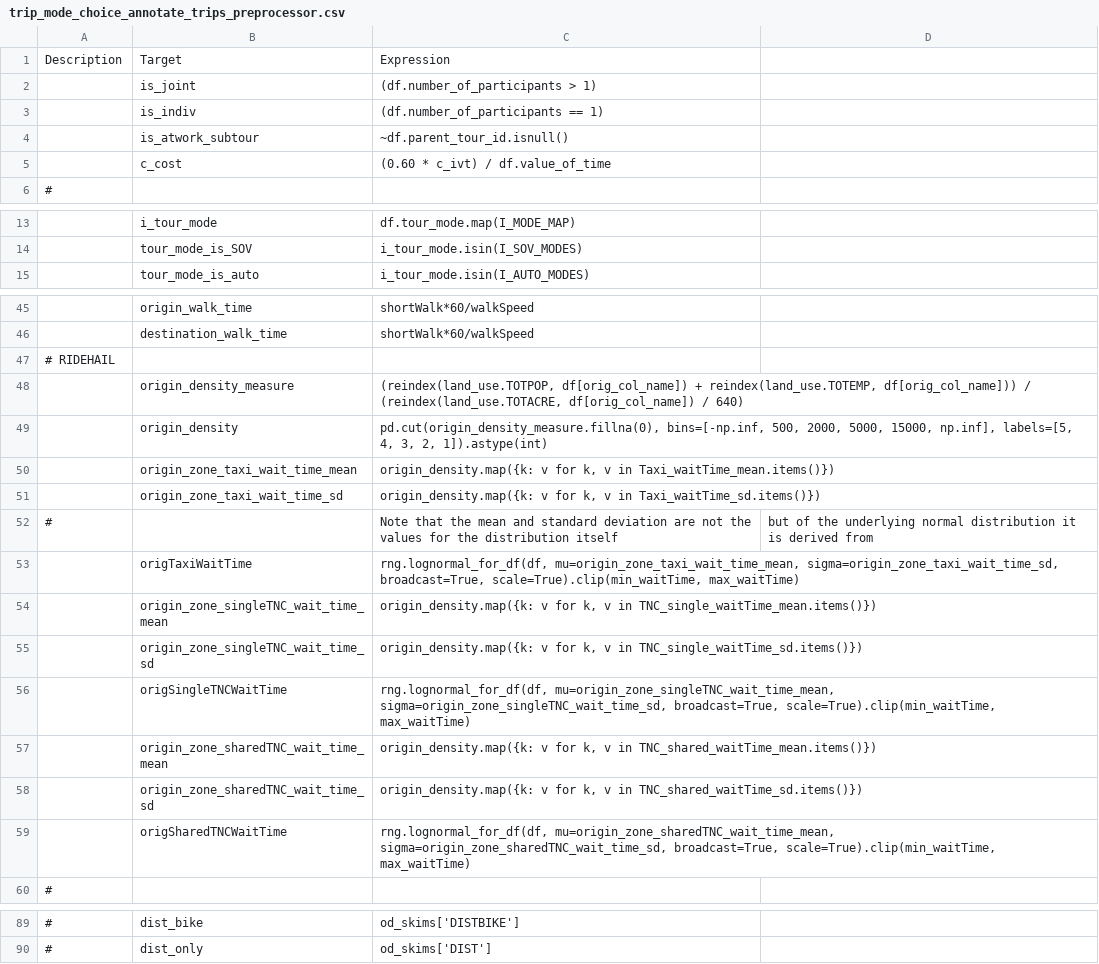
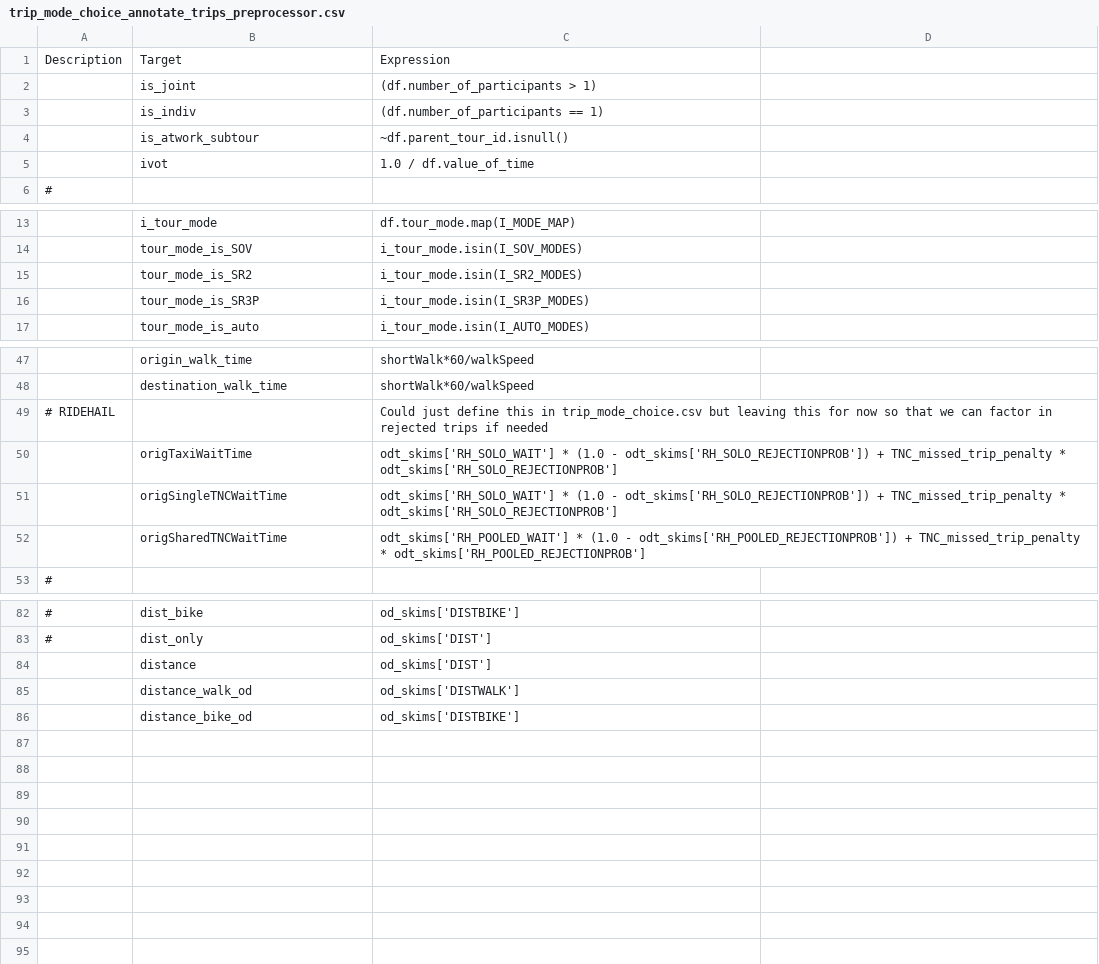
Before and after one commit to LBNL-UCB-STI/activitysim-configs-seattle, a CSV file: configs/trip_mode_choice_annotate_trips_preprocessor.csv, drawn as a sheet; only a part is shown, gaps mark what is left out; removed rows and columns are numbered as before the commit, all else as after; the diff covers the shown part only; the diff names each change by its address in the sheet, - before the commit and + after, or states it on an @@ line.

```diff
--- a/configs/trip_mode_choice_annotate_trips_preprocessor.csv
+++ b/configs/trip_mode_choice_annotate_trips_preprocessor.csv
-row 5:  | c_cost | (0.60 * c_ivt) / df.value_of_time
+row 5:  | ivot | 1.0 / df.value_of_time
+row 15:  | tour_mode_is_SR2 | i_tour_mode.isin(I_SR2_MODES)
+row 16:  | tour_mode_is_SR3P | i_tour_mode.isin(I_SR3P_MODES)
-C49: (empty)
+C49: Could just define this in trip_mode_choice.csv but leaving this for now so that we can factor in rejected trips if needed
-row 48:  | origin_density_measure | (reindex(land_use.TOTPOP, df[orig_col_name]) + reindex(land_use.TOTEMP, df[orig_col_name])) / (reindex(land_use.TOTACRE, df[orig_col_name]) / 640)
-row 49:  | origin_density | pd.cut(origin_density_measure.fillna(0), bins=[-np.inf, 500, 2000, 5000, 15000, np.inf], labels=[5, 4, 3, 2, 1]).astype(int)
-row 50:  | origin_zone_taxi_wait_time_mean | origin_density.map({k: v for k, v in Taxi_waitTime_mean.items()})
-row 51:  | origin_zone_taxi_wait_time_sd | origin_density.map({k: v for k, v in Taxi_waitTime_sd.items()})
-row 52: # |  | Note that the mean and standard deviation are not the values for the distribution itself | but of the underlying normal distribution it is derived from
-C50: rng.lognormal_for_df(df, mu=origin_zone_taxi_wait_time_mean, sigma=origin_zone_taxi_wait_time_sd, broadcast=True, scale=True).clip(min_waitTime, max_waitTime)
+C50: odt_skims['RH_SOLO_WAIT'] * (1.0 - odt_skims['RH_SOLO_REJECTIONPROB']) + TNC_missed_trip_penalty * odt_skims['RH_SOLO_REJECTIONPROB']
-row 54:  | origin_zone_singleTNC_wait_time_mean | origin_density.map({k: v for k, v in TNC_single_waitTime_mean.items()})
-row 55:  | origin_zone_singleTNC_wait_time_sd | origin_density.map({k: v for k, v in TNC_single_waitTime_sd.items()})
-C51: rng.lognormal_for_df(df, mu=origin_zone_singleTNC_wait_time_mean, sigma=origin_zone_singleTNC_wait_time_sd, broadcast=True, scale=True).clip(min_waitTime, max_waitTime)
+C51: odt_skims['RH_SOLO_WAIT'] * (1.0 - odt_skims['RH_SOLO_REJECTIONPROB']) + TNC_missed_trip_penalty * odt_skims['RH_SOLO_REJECTIONPROB']
-row 57:  | origin_zone_sharedTNC_wait_time_mean | origin_density.map({k: v for k, v in TNC_shared_waitTime_mean.items()})
-row 58:  | origin_zone_sharedTNC_wait_time_sd | origin_density.map({k: v for k, v in TNC_shared_waitTime_sd.items()})
-C52: rng.lognormal_for_df(df, mu=origin_zone_sharedTNC_wait_time_mean, sigma=origin_zone_sharedTNC_wait_time_sd, broadcast=True, scale=True).clip(min_waitTime, max_waitTime)
+C52: odt_skims['RH_POOLED_WAIT'] * (1.0 - odt_skims['RH_POOLED_REJECTIONPROB']) + TNC_missed_trip_penalty * odt_skims['RH_POOLED_REJECTIONPROB']
+row 84:  | distance | od_skims['DIST']
+row 85:  | distance_walk_od | od_skims['DISTWALK']
+row 86:  | distance_bike_od | od_skims['DISTBIKE']
```
Also changed, not shown: 15 edited cells elsewhere in this file, configs/trip_mode_choice.csv, configs_extended/trip_mode_choice.csv, 1 other file.
